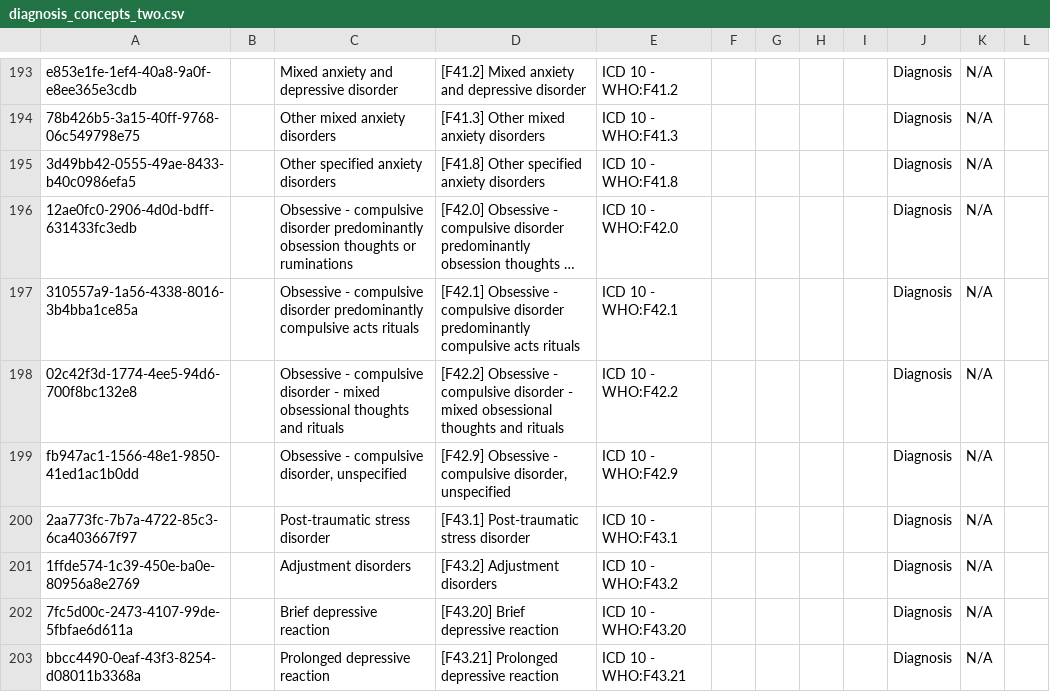
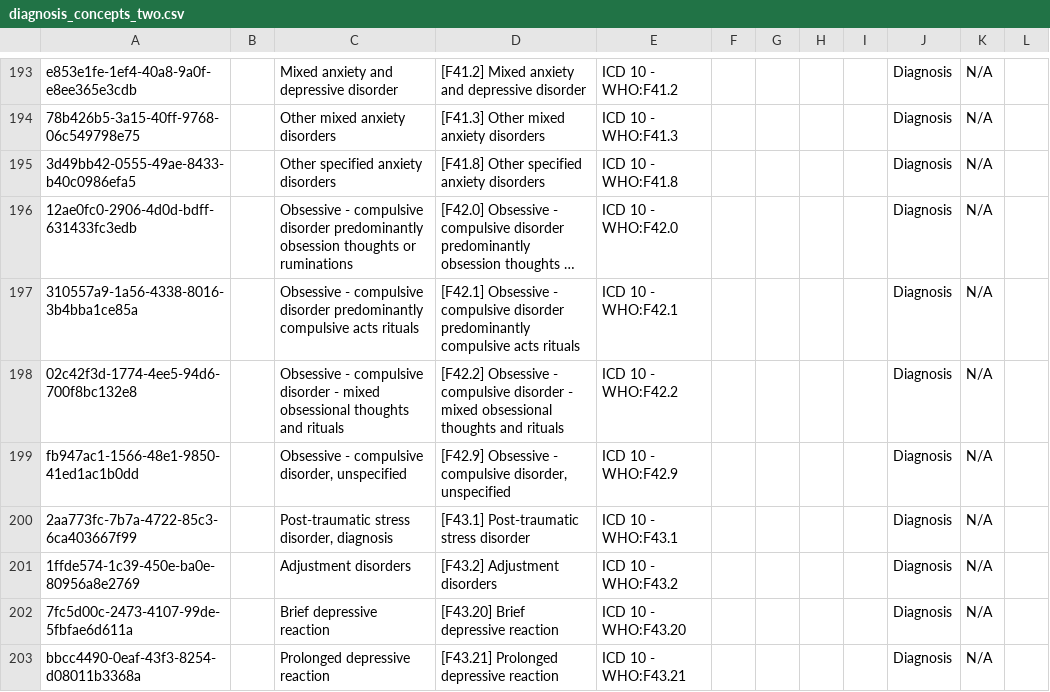
Before and after one commit to IntelliSOFT-Consulting/mobile_telepsychiatry_metadata, a CSV file: configuration/concepts/diagnosis_concepts_two.csv, drawn as a sheet; only a part is shown, gaps mark what is left out; long unchanged cells end in ….

```diff
--- a/configuration/concepts/diagnosis_concepts_two.csv
+++ b/configuration/concepts/diagnosis_concepts_two.csv
@@ -199,3 +199,3 @@ e853e1fe-1ef4-40a8-9a0f-e8ee365e3cdb,," Mixed anxiety and depressive disorder",[
 fb947ac1-1566-48e1-9850-41ed1ac1b0dd,," Obsessive - compulsive disorder, unspecified","[F42.9] Obsessive - compulsive disorder, unspecified",ICD 10 - WHO:F42.9,,,,,Diagnosis,N/A,
-2aa773fc-7b7a-4722-85c3-6ca403667f97,," Post-traumatic stress disorder",[F43.1] Post-traumatic stress disorder,ICD 10 - WHO:F43.1,,,,,Diagnosis,N/A,
+2aa773fc-7b7a-4722-85c3-6ca403667f99,," Post-traumatic stress disorder, diagnosis",[F43.1] Post-traumatic stress disorder,ICD 10 - WHO:F43.1,,,,,Diagnosis,N/A,
 1ffde574-1c39-450e-ba0e-80956a8e2769,," Adjustment disorders",[F43.2] Adjustment disorders,ICD 10 - WHO:F43.2,,,,,Diagnosis,N/A,
```
Also changed, not shown: configuration/concepts/diagnosis_concepts_set.csv.
